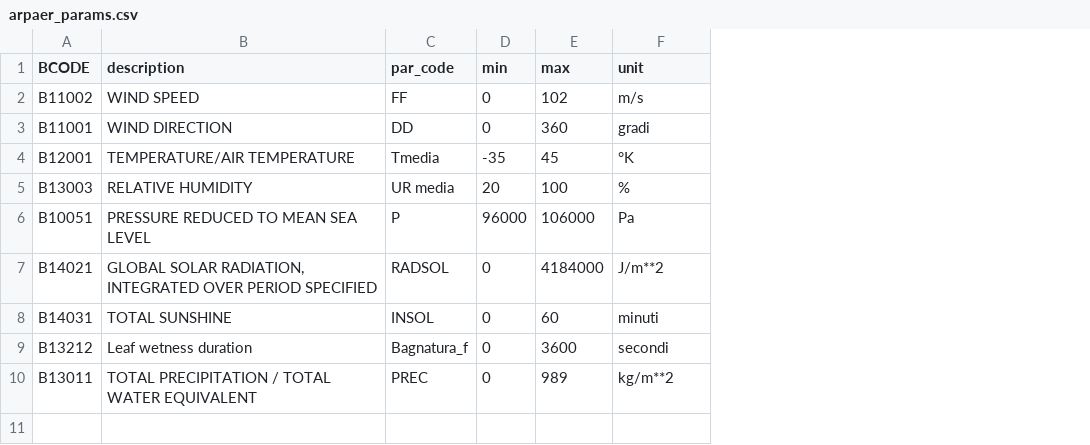
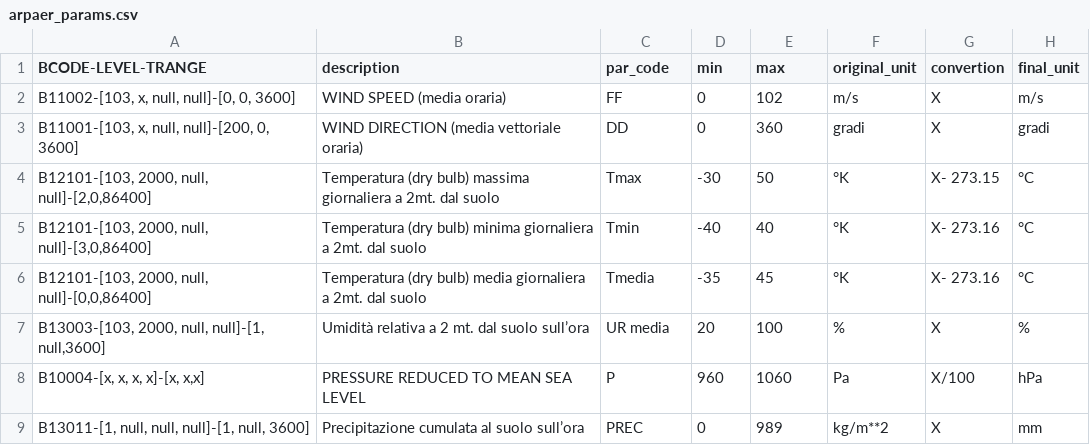
Before and after one commit to galegale8/sciafeed2024, a CSV file: sciafeed/templates/arpaer_params.csv, drawn as a sheet; removed rows and columns are numbered as before the commit, all else as after; the diff names each change by its address in the sheet, - before the commit and + after, or states it on an @@ line.

```diff
--- a/sciafeed/templates/arpaer_params.csv
+++ b/sciafeed/templates/arpaer_params.csv
-column A (BCODE), rows 2-6: B11002 | B11001 | B12001 | B13003 | B10051; row 10: B13011
+column A (BCODE-LEVEL-TRANGE), rows 2-3: B11002-[103, x, null, null]-[0, 0, 3600] | B11001-[103, x, null, null]-[200, 0, 3600]; rows 6-9: B12101-[103, 2000, null, null]-[0,0,86400] | B13003-[103, 2000, null, null]-[1, null,3600] | B10004-[x, x, x, x]-[x, x,x] | B13011-[1, null, null, null]-[1, null, 3600]
+column G (convertion), rows 2-3: X | X; rows 6-9: X- 273.16 | X | X/100 | X
+column H (final_unit), rows 2-3: m/s | gradi; rows 6-9: °C | % | hPa | mm
-F1: unit
+F1: original_unit
-B2 (description): WIND SPEED
+B2 (description): WIND SPEED (media oraria)
-B3 (description): WIND DIRECTION
+B3 (description): WIND DIRECTION (media vettoriale oraria)
+row 4: B12101-[103, 2000, null, null]-[2,0,86400] | Temperatura (dry bulb) massima giornaliera a 2mt. dal suolo | Tmax | -30 | 50 | °K | X- 273.15 | °C
+row 5: B12101-[103, 2000, null, null]-[3,0,86400] | Temperatura (dry bulb) minima giornaliera a 2mt. dal suolo | Tmin | -40 | 40 | °K | X- 273.16 | °C
-B6 (description): TEMPERATURE/AIR TEMPERATURE
+B6 (description): Temperatura (dry bulb) media giornaliera a 2mt. dal suolo
-B7 (description): RELATIVE HUMIDITY
+B7 (description): Umidità relativa a 2 mt. dal suolo sull’ora
-D8 (min): 96000
+D8 (min): 960
-E8 (max): 106000
+E8 (max): 1060
-row 7: B14021 | GLOBAL SOLAR RADIATION, INTEGRATED OVER PERIOD SPECIFIED | RADSOL | 0 | 4184000 | J/m**2
-row 8: B14031 | TOTAL SUNSHINE | INSOL | 0 | 60 | minuti
-row 9: B13212 | Leaf wetness duration | Bagnatura_f | 0 | 3600 | secondi
-B9 (description): TOTAL PRECIPITATION / TOTAL WATER EQUIVALENT
+B9 (description): Precipitazione cumulata al suolo sull’ora
```
Also changed, not shown: 2 other files.
